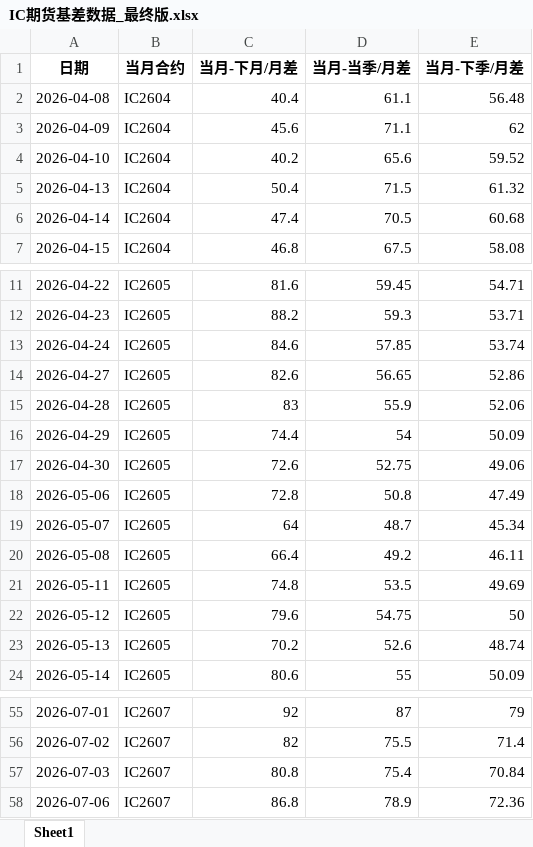
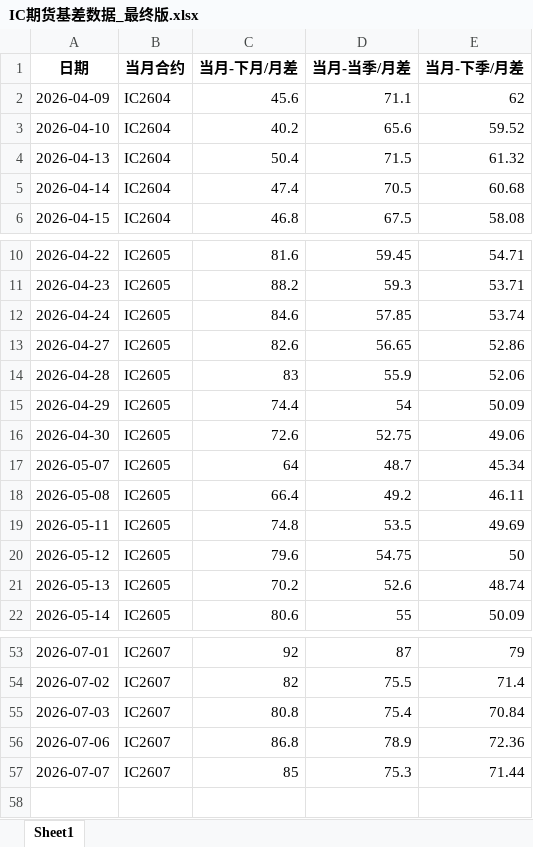
Before and after one commit to small-zhangfish/ic-futures-monitor, an Excel workbook: IC期货基差数据_最终版.xlsx, sheet Sheet1, drawn as a sheet; only a part is shown, gaps mark what is left out; values as stored, in another font and other column widths than the file's, no borders; removed rows and columns are numbered as before the commit, all else as after; the diff names each change by its address in the sheet, - before the commit and + after, or states it on an @@ line.

```diff
--- a/IC期货基差数据_最终版.xlsx (sheet Sheet1)
+++ b/IC期货基差数据_最终版.xlsx (sheet Sheet1)
-row 2: 2026-04-08 | IC2604 | 40.4 | 61.1 | 56.48
-row 18: 2026-05-06 | IC2605 | 72.8 | 50.8 | 47.49
+row 57: 2026-07-07 | IC2607 | 85 | 75.3 | 71.44
```
Also changed, not shown: 3 other files.
